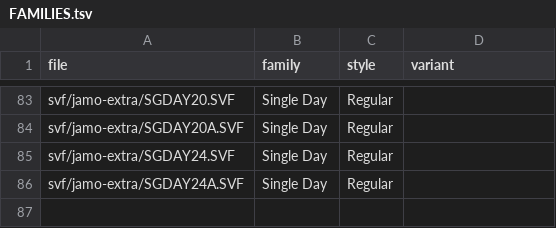
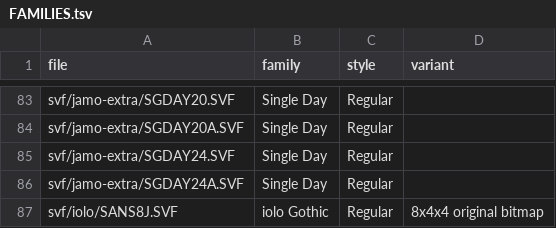
Before and after one commit to TaehyunKimLL/svf-fonts-open, a TSV file: web/FAMILIES.tsv, drawn as a sheet; only a part is shown, gaps mark what is left out.

```diff
--- a/web/FAMILIES.tsv
+++ b/web/FAMILIES.tsv
@@ -86 +86,2 @@ svf/jamo-extra/SGDAY24.SVF	Single Day	Regular
 svf/jamo-extra/SGDAY24A.SVF	Single Day	Regular	
+svf/iolo/SANS8J.SVF	iolo Gothic	Regular	8x4x4 original bitmap
```
Also changed, not shown: tools/build/faces.tsv, web/LICENCES.tsv, 12 other files.
